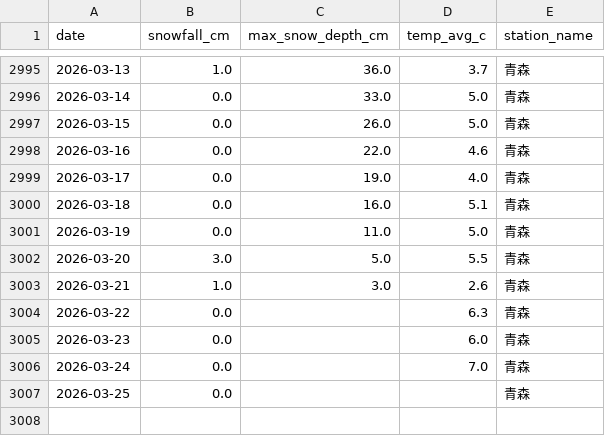
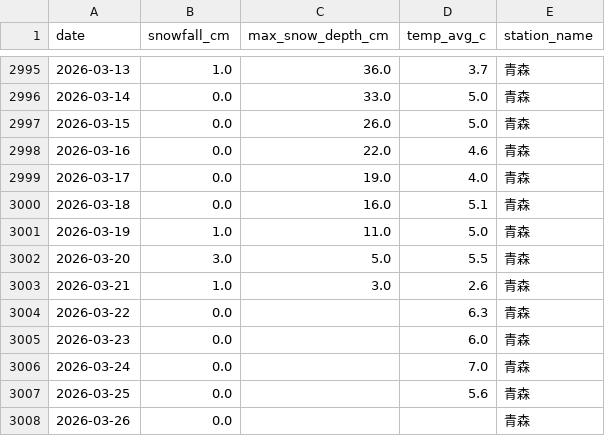
Before and after one commit to 98wrvgxrn9-ctrl/aomori-snow-tracker, a CSV file: data/processed/fms/aomori_snowfall_daily.csv, drawn as a sheet; only a part is shown, gaps mark what is left out.

```diff
--- a/data/processed/fms/aomori_snowfall_daily.csv
+++ b/data/processed/fms/aomori_snowfall_daily.csv
@@ -3000,3 +3000,3 @@
 2026-03-18,0.0,16.0,5.1,青森
-2026-03-19,0.0,11.0,5.0,青森
+2026-03-19,1.0,11.0,5.0,青森
 2026-03-20,3.0,5.0,5.5,青森
@@ -3006,2 +3006,3 @@
 2026-03-24,0.0,,7.0,青森
-2026-03-25,0.0,,,青森
+2026-03-25,0.0,,5.6,青森
+2026-03-26,0.0,,,青森
```
Also changed, not shown: data/processed/fms/fms_posts_vs_snowfall_daily.csv, data/processed/fms/winter_snowfall_summary.csv, 2 other files.
